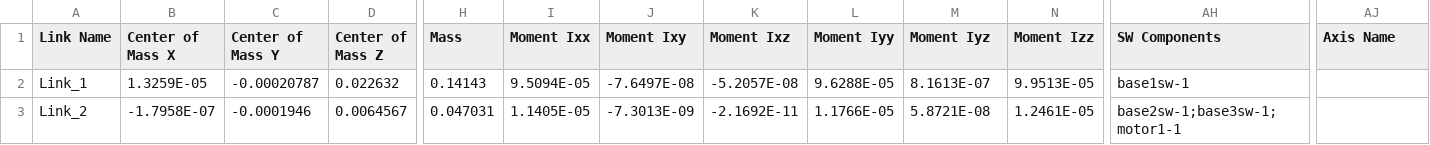
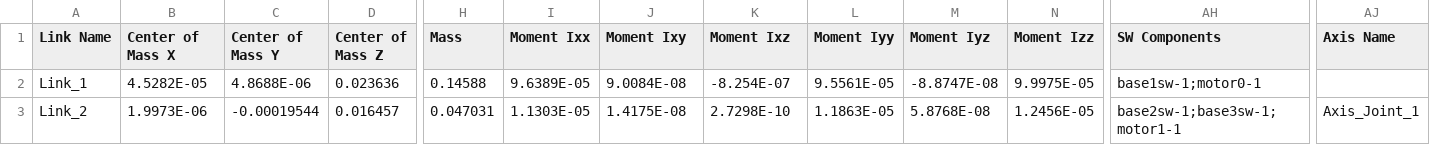
Before and after one commit to soft-sinhto-xoai/mechatronics-G1, a CSV file: robot_arm/urdf/robot_arm.csv, drawn as a sheet; only a part is shown, gaps mark what is left out; the diff covers the shown part only; the diff names each change by its address in the sheet, - before the commit and + after, or states it on an @@ line.

```diff
--- a/robot_arm/urdf/robot_arm.csv
+++ b/robot_arm/urdf/robot_arm.csv
-B2 (Center of Mass X): 1.3259E-05
+B2 (Center of Mass X): 4.5282E-05
-C2 (Center of Mass Y): -0.00020787
+C2 (Center of Mass Y): 4.8688E-06
-D2 (Center of Mass Z): 0.022632
+D2 (Center of Mass Z): 0.023636
-H2 (Mass): 0.14143
+H2 (Mass): 0.14588
-I2 (Moment Ixx): 9.5094E-05
+I2 (Moment Ixx): 9.6389E-05
-J2 (Moment Ixy): -7.6497E-08
+J2 (Moment Ixy): 9.0084E-08
-K2 (Moment Ixz): -5.2057E-08
+K2 (Moment Ixz): -8.254E-07
-L2 (Moment Iyy): 9.6288E-05
+L2 (Moment Iyy): 9.5561E-05
-M2 (Moment Iyz): 8.1613E-07
+M2 (Moment Iyz): -8.8747E-08
-N2 (Moment Izz): 9.9513E-05
+N2 (Moment Izz): 9.9975E-05
-AH2 (SW Components): base1sw-1
+AH2 (SW Components): base1sw-1;motor0-1
-B3 (Center of Mass X): -1.7958E-07
+B3 (Center of Mass X): 1.9973E-06
-C3 (Center of Mass Y): -0.0001946
+C3 (Center of Mass Y): -0.00019544
-D3 (Center of Mass Z): 0.0064567
+D3 (Center of Mass Z): 0.016457
-I3 (Moment Ixx): 1.1405E-05
+I3 (Moment Ixx): 1.1303E-05
-J3 (Moment Ixy): -7.3013E-09
+J3 (Moment Ixy): 1.4175E-08
-K3 (Moment Ixz): -2.1692E-11
+K3 (Moment Ixz): 2.7298E-10
-L3 (Moment Iyy): 1.1766E-05
+L3 (Moment Iyy): 1.1863E-05
-M3 (Moment Iyz): 5.8721E-08
+M3 (Moment Iyz): 5.8768E-08
-N3 (Moment Izz): 1.2461E-05
+N3 (Moment Izz): 1.2456E-05
-AJ3 (Axis Name): (empty)
+AJ3 (Axis Name): Axis_Joint_1
```
Also changed, not shown: 1 added row and 42 edited cells elsewhere in this file, 13 other files.
